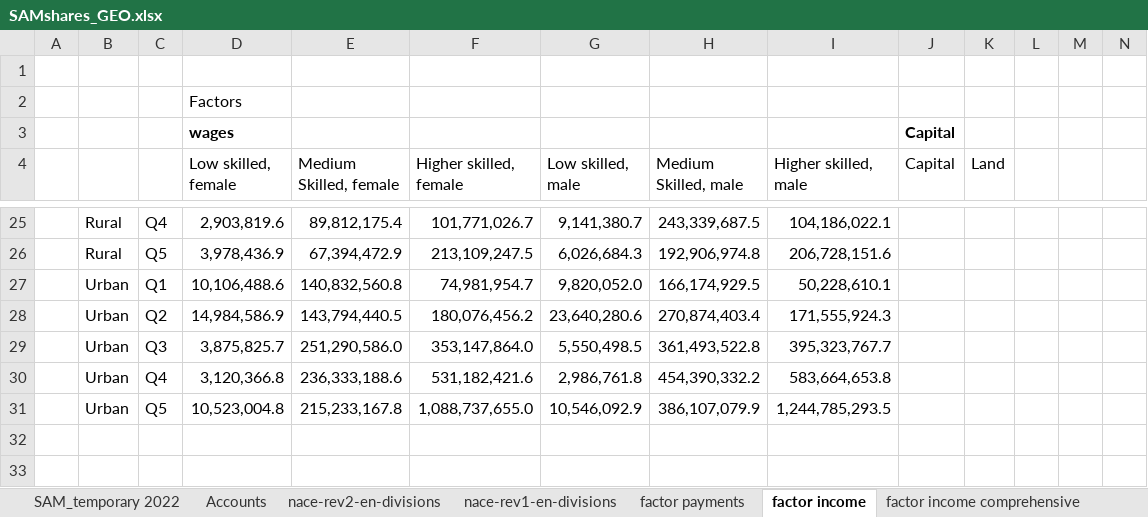
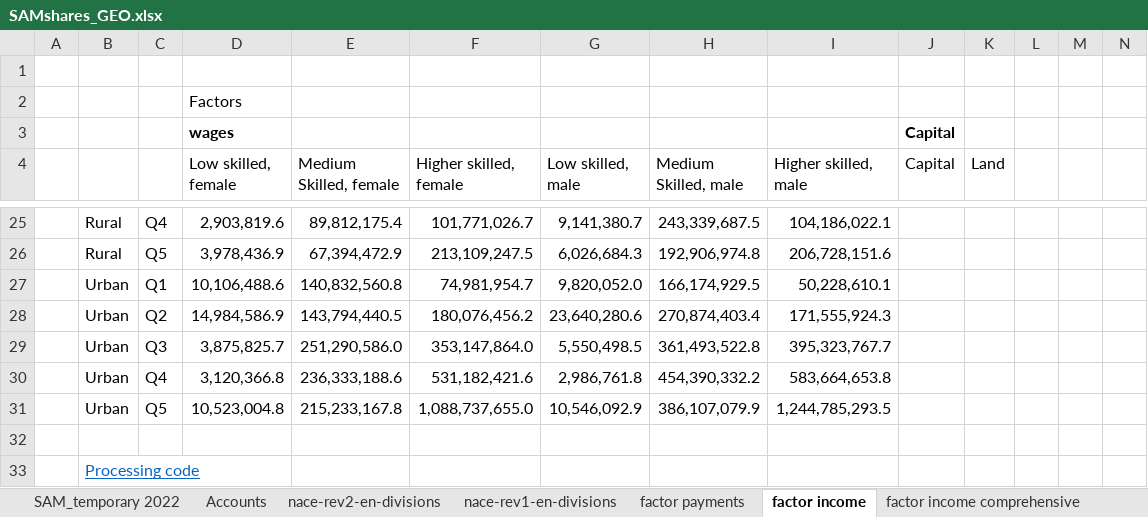
Before and after one commit to rvconsulting/geo-ccdr24, an Excel workbook: data/sam/SAMshares_GEO.xlsx, sheet factor income, drawn as a sheet; only a part is shown, gaps mark what is left out; values as stored, in another font and other column widths than the file's, no borders; rows hold the shown columns only; the diff names each change by its address in the sheet, - before the commit and + after, or states it on an @@ line.

```diff
--- a/data/sam/SAMshares_GEO.xlsx (sheet factor income)
+++ b/data/sam/SAMshares_GEO.xlsx (sheet factor income)
+row 32: (empty)
+row 33:  | Processing code
```
Also changed, not shown: sheet factor payments, sheet factor income comprehensive, sheet HH Consumption, 1 other file.
